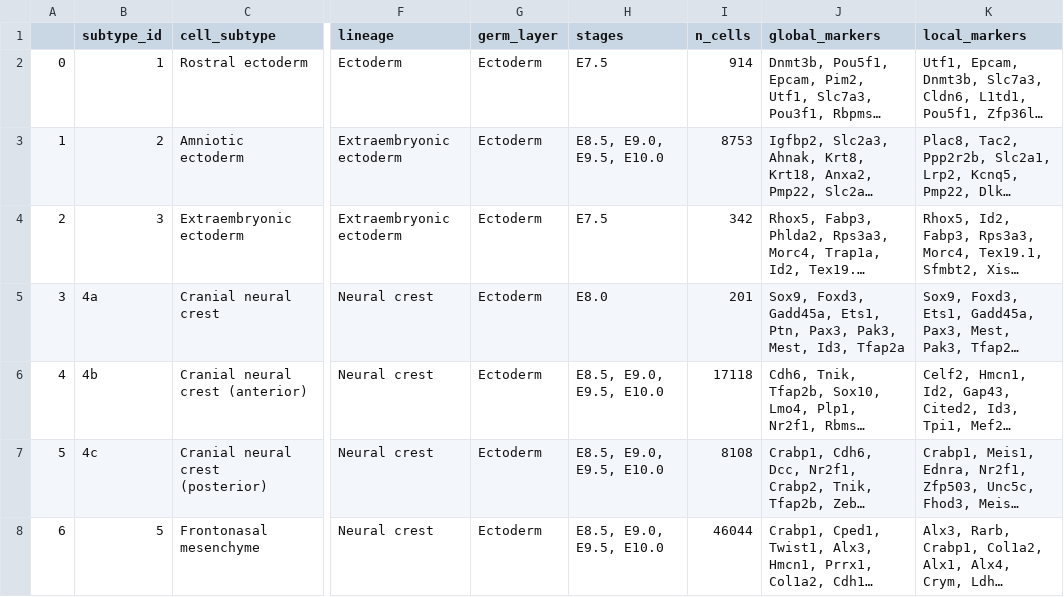
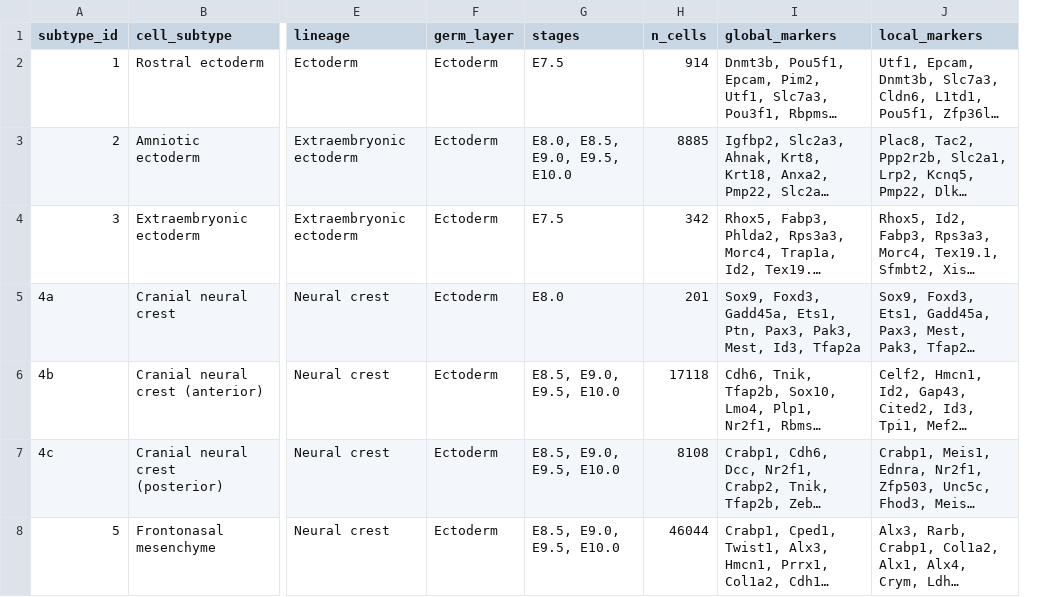
Before and after one commit to jweissmanlab/MELA-2026, a CSV file: annotation/results/cell_subtypes_annotated.csv, drawn as a sheet; only a part is shown, gaps mark what is left out; long unchanged cells end in …; removed rows and columns are numbered as before the commit, all else as after; the diff covers the shown part only; the diff names each change by its address in the sheet, - before the commit and + after, or states it on an @@ line.

```diff
--- a/annotation/results/cell_subtypes_annotated.csv
+++ b/annotation/results/cell_subtypes_annotated.csv
-column A, rows 2-8: 0 | 1 | 2 | 3 | 4 | 5 | 6
-G3 (stages): E8.5, E9.0, E9.5, E10.0
+G3 (stages): E8.0, E8.5, E9.0, E9.5, E10.0
-H3 (n_cells): 8753
+H3 (n_cells): 8885
```
Also changed, not shown: 2 added rows and 54 edited cells elsewhere in this file, 6 other files.
